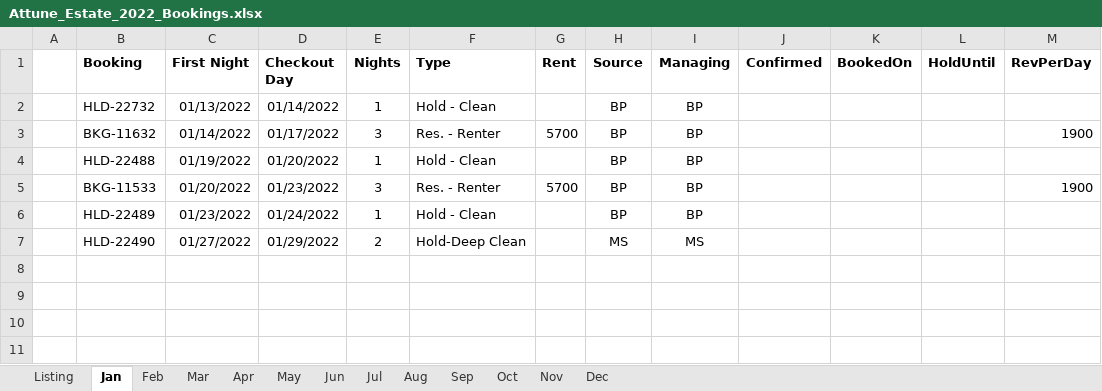
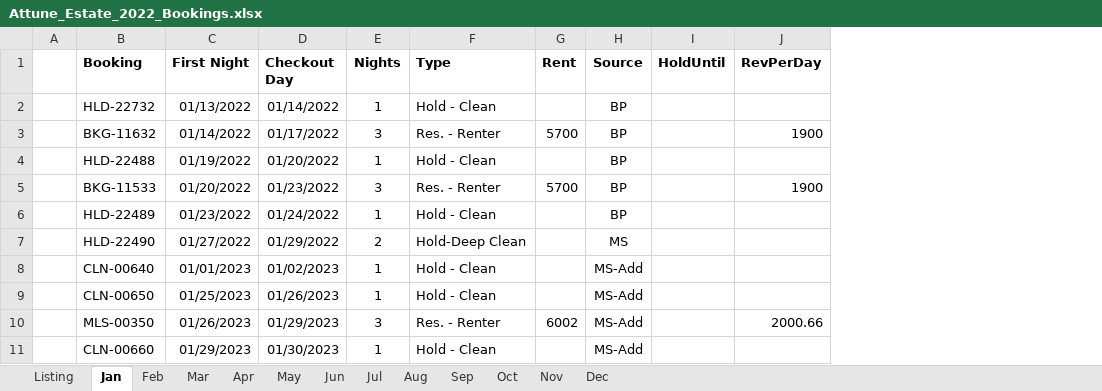
Before and after one commit to kenvenner/ecobee, an Excel workbook: Attune_Estate_2022_Bookings.xlsx, sheet Jan, drawn as a sheet; values as stored, in another font and other column widths than the file's, no borders; removed rows and columns are numbered as before the commit, all else as after; the diff names each change by its address in the sheet, - before the commit and + after, or states it on an @@ line.

Commit message:
changed columns

```diff
--- a/Attune_Estate_2022_Bookings.xlsx (sheet Jan)
+++ b/Attune_Estate_2022_Bookings.xlsx (sheet Jan)
-column I (Managing), rows 2-7: BP | BP | BP | BP | BP | MS
-column J (Confirmed), empty
-column K (BookedOn), empty
+row 8:  | CLN-00640 | 01/01/2023 | 01/02/2023 | 1 | Hold - Clean |  | MS-Add
+row 9:  | CLN-00650 | 01/25/2023 | 01/26/2023 | 1 | Hold - Clean |  | MS-Add
+row 10:  | MLS-00350 | 01/26/2023 | 01/29/2023 | 3 | Res. - Renter | 6002 | MS-Add |  | 2000.66
+row 11:  | CLN-00660 | 01/29/2023 | 01/30/2023 | 1 | Hold - Clean |  | MS-Add
```
Also changed, not shown: sheet Listing, sheet Apr, sheet Dec, sheet Jul, sheet Jun, sheet Mar, 6 more sheets, 1 other file.
